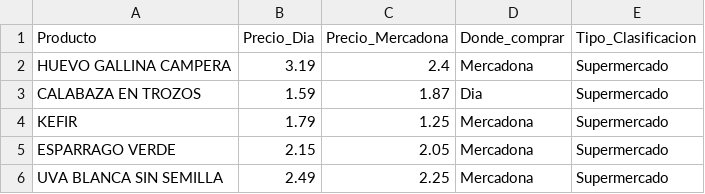
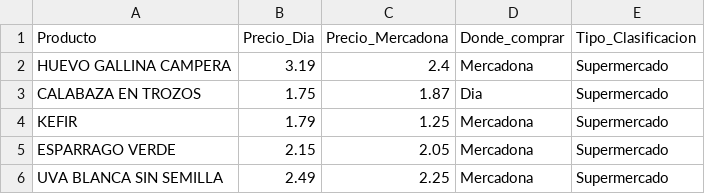
Before and after one commit to RAGMdE/Proyectos_TB, a CSV file: Comparador_precios/compra.csv, drawn as a sheet.

```diff
--- a/Comparador_precios/compra.csv
+++ b/Comparador_precios/compra.csv
@@ -2,3 +2,3 @@ Producto,Precio_Dia,Precio_Mercadona,Donde_comprar,Tipo_Clasificacion
 HUEVO GALLINA CAMPERA,3.19,2.4,Mercadona,Supermercado
-CALABAZA EN TROZOS,1.59,1.87,Dia,Supermercado
+CALABAZA EN TROZOS,1.75,1.87,Dia,Supermercado
 KEFIR,1.79,1.25,Mercadona,Supermercado
```
Also changed, not shown: 2 other files.
